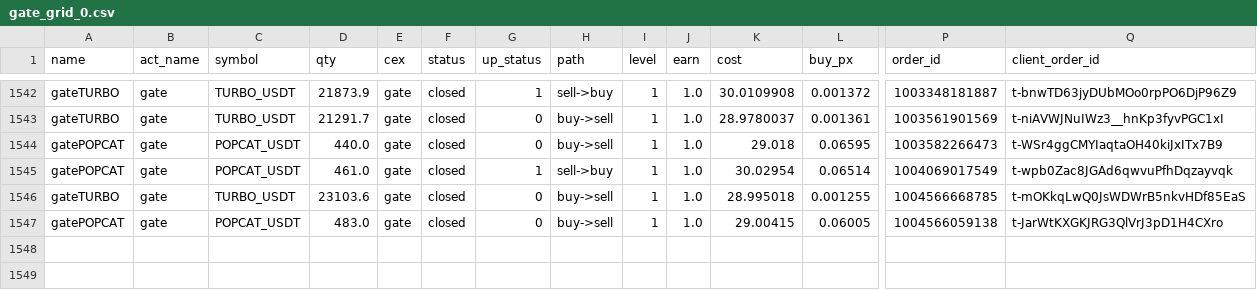
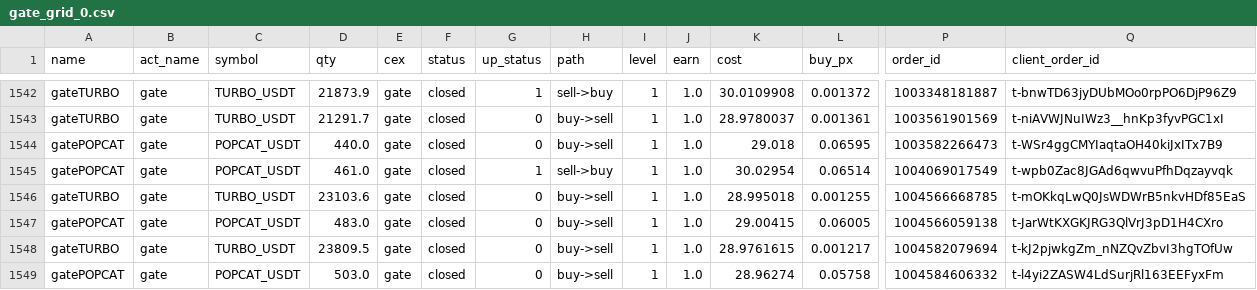
Before and after one commit to meme2046/data, a CSV file: gate_grid_0.csv, drawn as a sheet; only a part is shown, gaps mark what is left out; rows hold the shown columns only; the diff names each change by its address in the sheet, - before the commit and + after, or states it on an @@ line.

Commit message:
auto-sync

```diff
--- a/gate_grid_0.csv
+++ b/gate_grid_0.csv
+row 1548: gateTURBO | gate | TURBO_USDT | 23809.5 | gate | closed | 0 | buy->sell | 1 | 1.0 | 28.9761615 | 0.001217 | 1004582079694 | t-kJ2pjwkgZm_nNZQvZbvI3hgTOfUw
+row 1549: gatePOPCAT | gate | POPCAT_USDT | 503.0 | gate | closed | 0 | buy->sell | 1 | 1.0 | 28.96274 | 0.05758 | 1004584606332 | t-l4yi2ZASW4LdSurjRl163EEFyxFm
```
